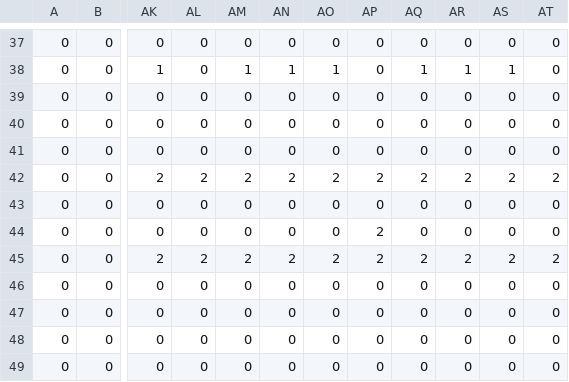
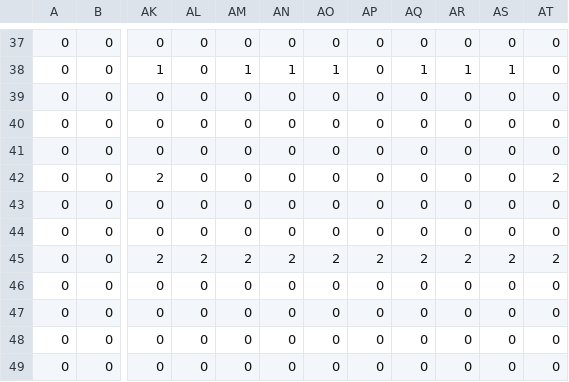
Before and after one commit to cesardt/ProyectoVideojuegos, a CSV file: src/com/powerflasher/SampleApp/mapCSV_Group2_Map4.csv, drawn as a sheet; only a part is shown, gaps mark what is left out; the diff names each change by its address in the sheet, - before the commit and + after, or states it on an @@ line.

```diff
--- a/src/com/powerflasher/SampleApp/mapCSV_Group2_Map4.csv
+++ b/src/com/powerflasher/SampleApp/mapCSV_Group2_Map4.csv
-AL42: 2
+AL42: 0
-AM42: 2
+AM42: 0
-AN42: 2
+AN42: 0
-AO42: 2
+AO42: 0
-AP42: 2
+AP42: 0
-AQ42: 2
+AQ42: 0
-AR42: 2
+AR42: 0
-AS42: 2
+AS42: 0
-AP44: 2
+AP44: 0
```
Also changed, not shown: 2 other files.
